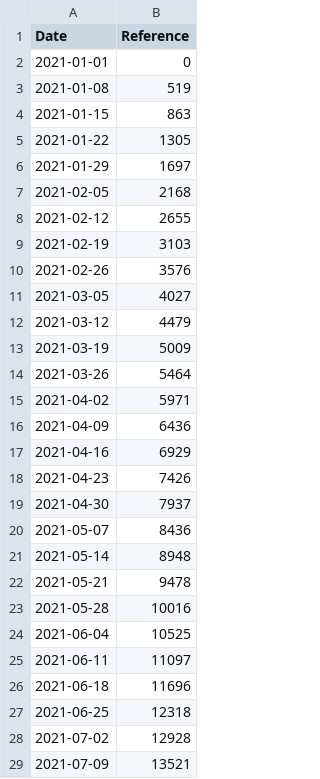
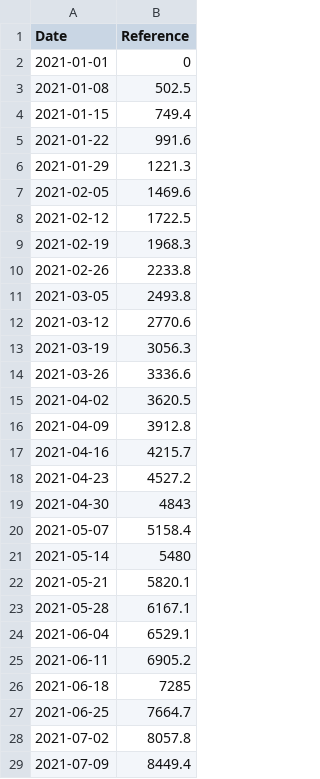
Before and after one commit to Alex-Lehmann/Immunization-Strategy-Simulation, a CSV file: App/ref/data/refDeaths.csv, drawn as a sheet; only a part is shown; the diff covers the shown part only.

```diff
--- a/App/ref/data/refDeaths.csv
+++ b/App/ref/data/refDeaths.csv
@@ -2,28 +2,28 @@
 2021-01-01,0
-2021-01-08,519
-2021-01-15,863
-2021-01-22,1305
-2021-01-29,1697
-2021-02-05,2168
-2021-02-12,2655
-2021-02-19,3103
-2021-02-26,3576
-2021-03-05,4027
-2021-03-12,4479
-2021-03-19,5009
-2021-03-26,5464
-2021-04-02,5971
-2021-04-09,6436
-2021-04-16,6929
-2021-04-23,7426
-2021-04-30,7937
-2021-05-07,8436
-2021-05-14,8948
-2021-05-21,9478
-2021-05-28,10016
-2021-06-04,10525
-2021-06-11,11097
-2021-06-18,11696
-2021-06-25,12318
-2021-07-02,12928
-2021-07-09,13521
+2021-01-08,502.5
+2021-01-15,749.4
+2021-01-22,991.6
+2021-01-29,1221.3
+2021-02-05,1469.6
+2021-02-12,1722.5
+2021-02-19,1968.3
+2021-02-26,2233.8
+2021-03-05,2493.8
+2021-03-12,2770.6
+2021-03-19,3056.3
+2021-03-26,3336.6
+2021-04-02,3620.5
+2021-04-09,3912.8
+2021-04-16,4215.7
+2021-04-23,4527.2
+2021-04-30,4843
+2021-05-07,5158.4
+2021-05-14,5480
+2021-05-21,5820.1
+2021-05-28,6167.1
+2021-06-04,6529.1
+2021-06-11,6905.2
+2021-06-18,7285
+2021-06-25,7664.7
+2021-07-02,8057.8
+2021-07-09,8449.4
```
Also changed, not shown: 12 edited cells elsewhere in this file, App/ref/data/refCases.csv, 5 other files.
